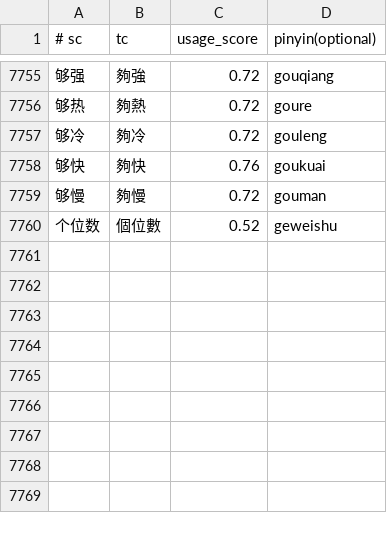
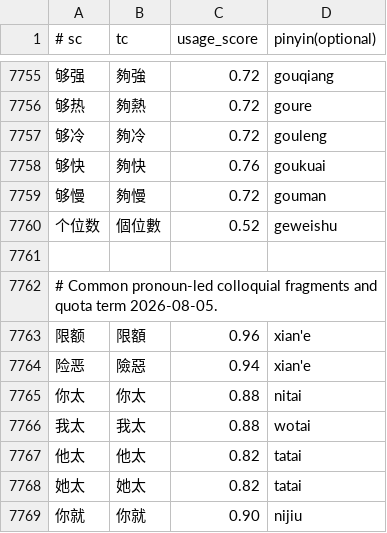
Before and after one commit to shenmin/cassotis-lexicon, a TSV file: manifests/curated_daily_phrases.tsv, drawn as a sheet; only a part is shown, gaps mark what is left out.

Commit message:
Improve quota and colloquial phrase ranking

```diff
--- a/manifests/curated_daily_phrases.tsv
+++ b/manifests/curated_daily_phrases.tsv
@@ -7760 +7760,10 @@
 个位数	個位數	0.52	geweishu
+
+# Common pronoun-led colloquial fragments and quota term 2026-08-05.
+限额	限額	0.96	xian'e
+险恶	險惡	0.94	xian'e
+你太	你太	0.88	nitai
+我太	我太	0.88	wotai
+他太	他太	0.82	tatai
+她太	她太	0.82	tatai
+你就	你就	0.90	nijiu
```
Also changed, not shown: manifests/curated_daily_supplement_phrases.tsv, manifests/regression_samples.sc.tsv, 5 other files.
